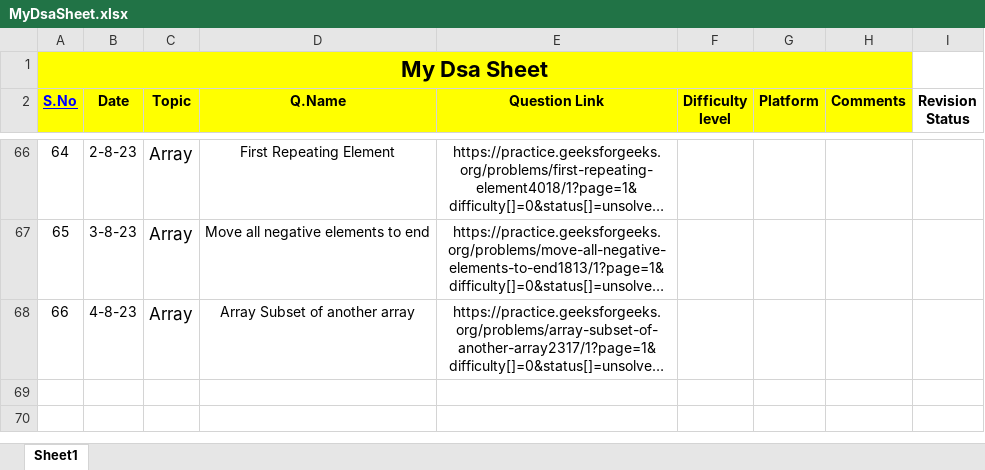
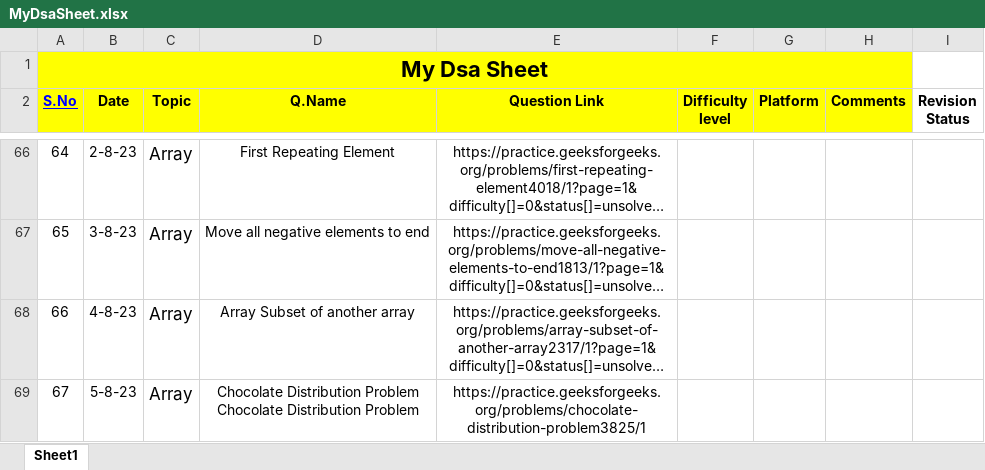
Before and after one commit to Prashanthkumarpk/CHALLENGE_45, an Excel workbook: MyDsaSheet.xlsx, sheet Sheet1, drawn as a sheet; only a part is shown, gaps mark what is left out; long unchanged cells end in …; values as stored, in another font and other column widths than the file's, no borders; ↵ is a line break in a cell; the diff names each change by its address in the sheet, - before the commit and + after, or states it on an @@ line.

Commit message:
36

```diff
--- a/MyDsaSheet.xlsx (sheet Sheet1)
+++ b/MyDsaSheet.xlsx (sheet Sheet1)
+row 69: 67 | 5-8-23 | Array | Chocolate Distribution Problem ↵ Chocolate Distribution Problem | https://practice.geeksforgeeks.org/problems/chocolate-distribution-problem3825/1
```
